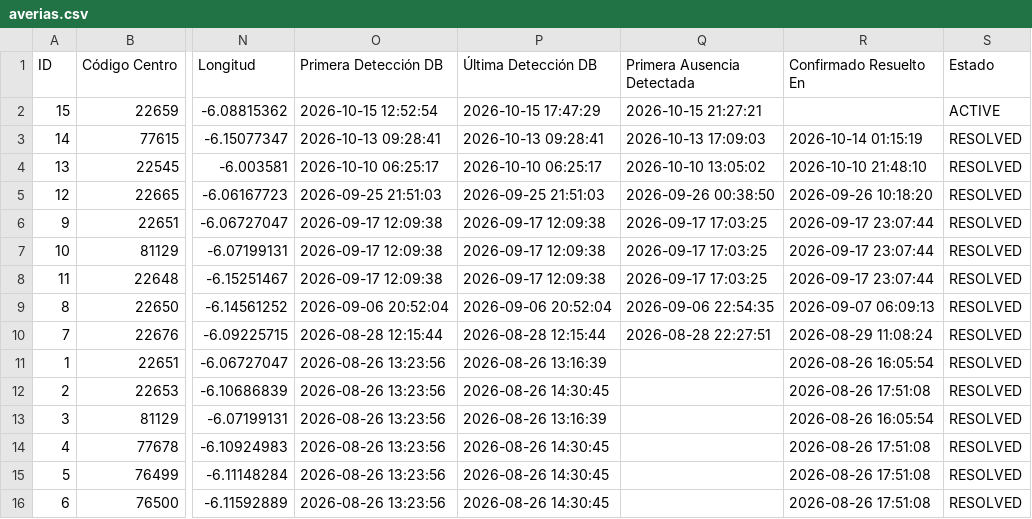
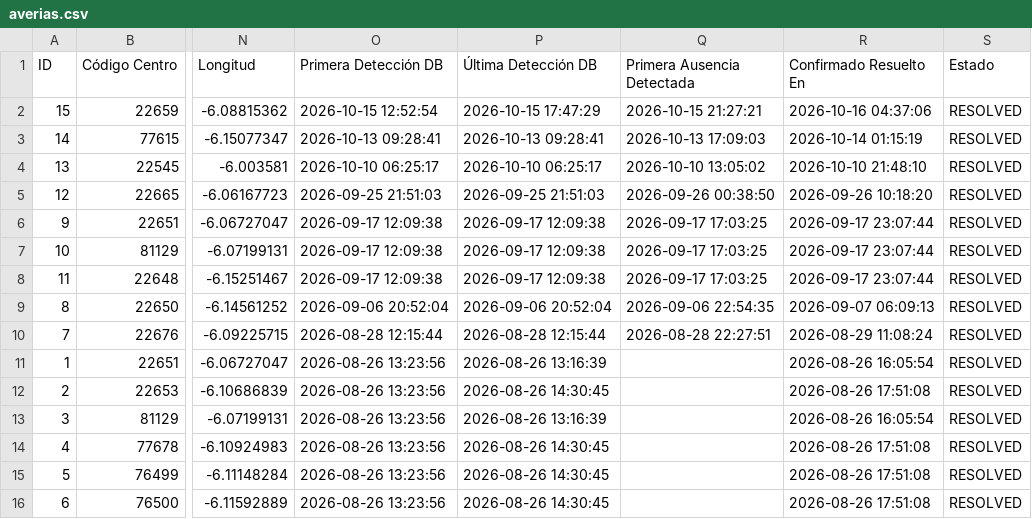
Before and after one commit to Xatpy/caidas-luz, a CSV file: averias.csv, drawn as a sheet; only a part is shown, gaps mark what is left out; the diff names each change by its address in the sheet, - before the commit and + after, or states it on an @@ line.

```diff
--- a/averias.csv
+++ b/averias.csv
-R2 (Confirmado Resuelto En): (empty)
+R2 (Confirmado Resuelto En): 2026-10-16 04:37:06
-S2 (Estado): ACTIVE
+S2 (Estado): RESOLVED
```
Also changed, not shown: 2 other files.
